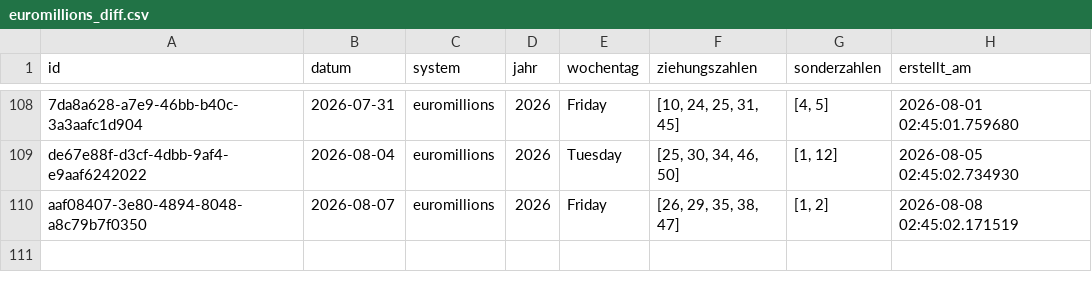
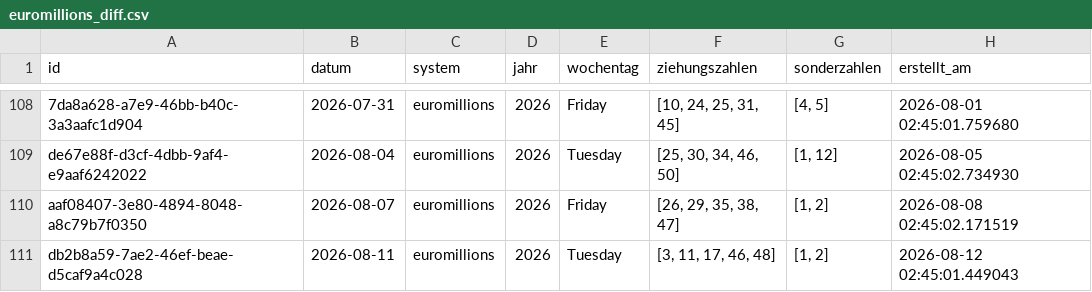
Before and after one commit to braamane/lotto, a CSV file: euromillions_diff.csv, drawn as a sheet; only a part is shown, gaps mark what is left out; the diff names each change by its address in the sheet, - before the commit and + after, or states it on an @@ line.

Commit message:
📤 Auto-Upload: neue Ziehungen für euromillions

```diff
--- a/euromillions_diff.csv
+++ b/euromillions_diff.csv
+row 111: db2b8a59-7ae2-46ef-beae-d5caf9a4c028 | 2026-08-11 | euromillions | 2026 | Tuesday | [3, 11, 17, 46, 48] | [1, 2] | 2026-08-12 02:45:01.449043
```
